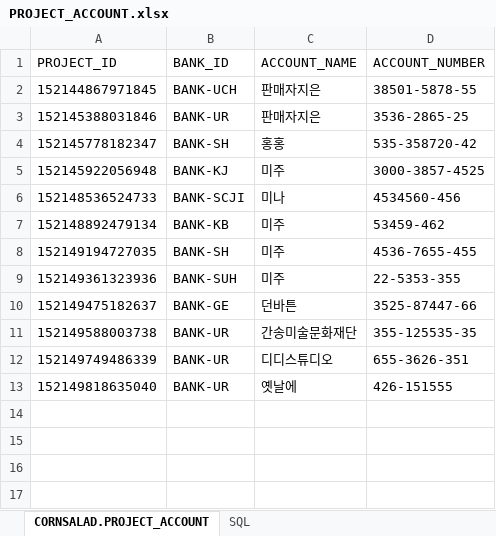
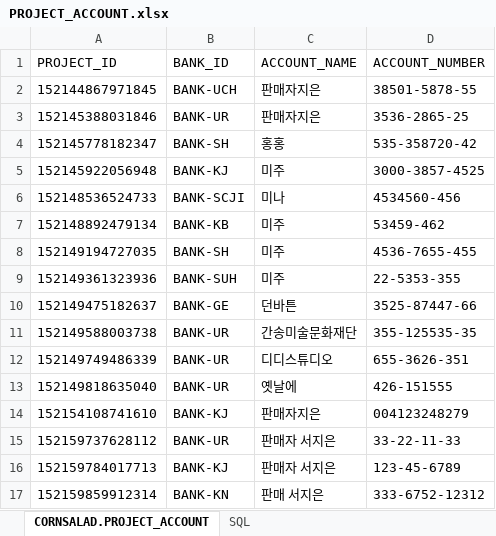
Before and after one commit to lenzefinal/cornsalad, an Excel workbook: finalp/src/main/webapp/resources/db/PROJECT_ACCOUNT.xlsx, sheet CORNSALAD.PROJECT_ACCOUNT, drawn as a sheet; values as stored, in another font and other column widths than the file's, no borders; the diff names each change by its address in the sheet, - before the commit and + after, or states it on an @@ line.

```diff
--- a/finalp/src/main/webapp/resources/db/PROJECT_ACCOUNT.xlsx (sheet CORNSALAD.PROJECT_ACCOUNT)
+++ b/finalp/src/main/webapp/resources/db/PROJECT_ACCOUNT.xlsx (sheet CORNSALAD.PROJECT_ACCOUNT)
+row 14: 152154108741610 | BANK-KJ | 판매자지은 | 004123248279
+row 15: 152159737628112 | BANK-UR | 판매자 서지은 | 33-22-11-33
+row 16: 152159784017713 | BANK-KJ | 판매자 서지은 | 123-45-6789
+row 17: 152159859912314 | BANK-KN | 판매 서지은 | 333-6752-12312
```
Also changed, not shown: finalp/src/main/webapp/resources/db/PRODUCT.xlsx, finalp/src/main/webapp/resources/db/PROJECT.xlsx, 26 other files.
